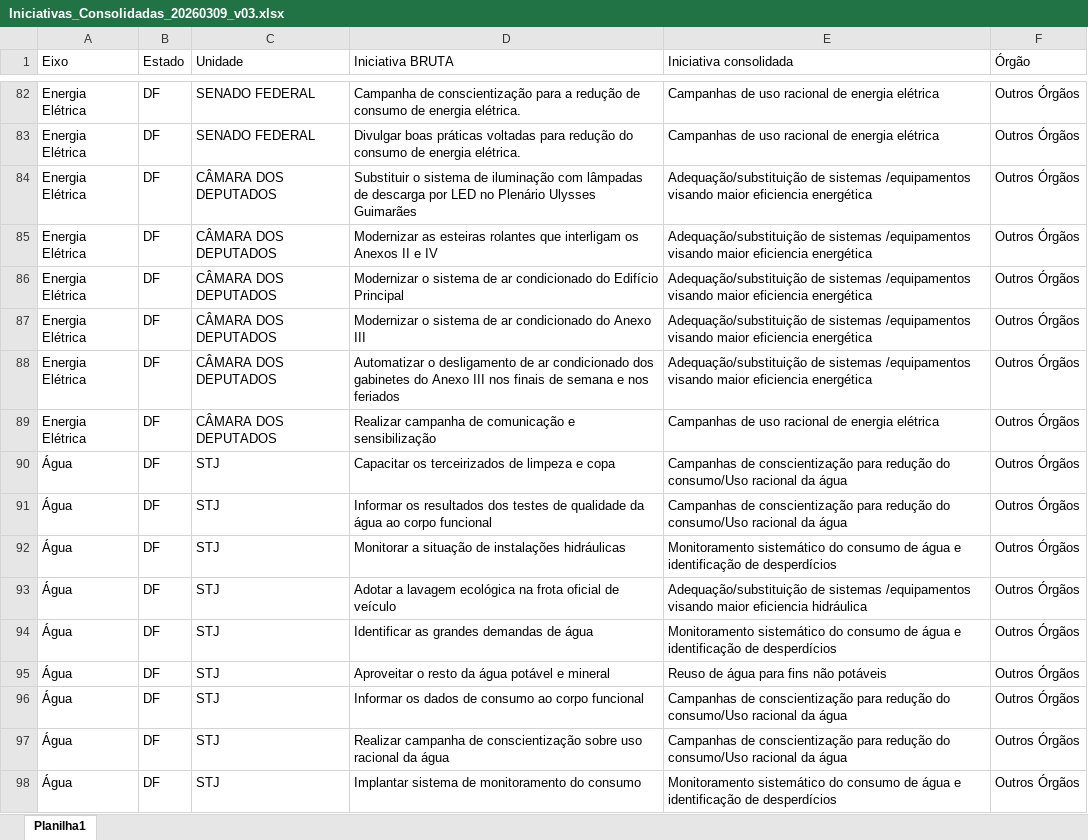
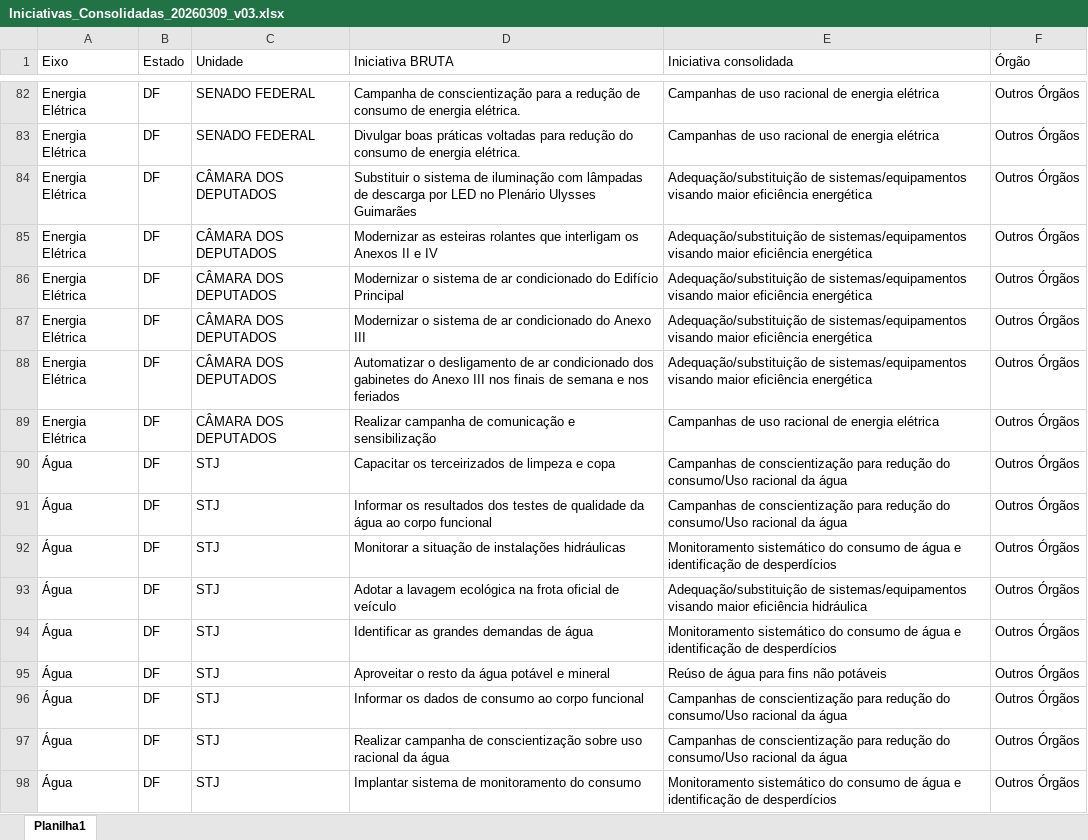
Before and after one commit to logisticasustentavel/pls, an Excel workbook: Iniciativas_Consolidadas_20260309_v03.xlsx, sheet Planilha1, drawn as a sheet; only a part is shown, gaps mark what is left out; values as stored, in another font and other column widths than the file's, no borders; table styles not drawn; the diff covers the shown part only; the diff names each change by its address in the sheet, - before the commit and + after, or states it on an @@ line.

```diff
--- a/Iniciativas_Consolidadas_20260309_v03.xlsx (sheet Planilha1)
+++ b/Iniciativas_Consolidadas_20260309_v03.xlsx (sheet Planilha1)
-E84:E88 (Iniciativa consolidada): Adequação/substituição de sistemas /equipamentos visando maior eficiencia energética
+E84:E88 (Iniciativa consolidada): Adequação/substituição de sistemas/equipamentos visando maior eficiência energética
-E93 (Iniciativa consolidada): Adequação/substituição de sistemas /equipamentos visando maior eficiencia hidráulica
+E93 (Iniciativa consolidada): Adequação/substituição de sistemas/equipamentos visando maior eficiência hidráulica
-E95 (Iniciativa consolidada): Reuso de água para fins não potáveis
+E95 (Iniciativa consolidada): Reúso de água para fins não potáveis
```
Also changed, not shown: 10 added rows and 100 edited cells elsewhere in this sheet, indicadores_normalizado.xlsx, 4 other files.
